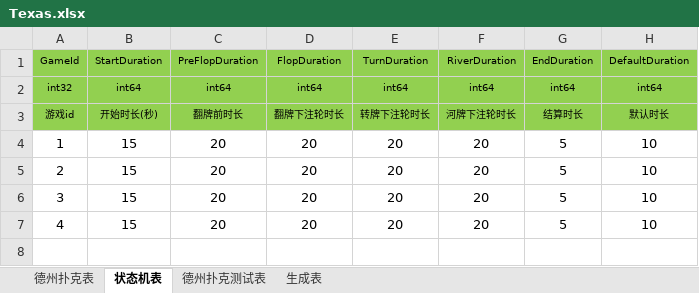
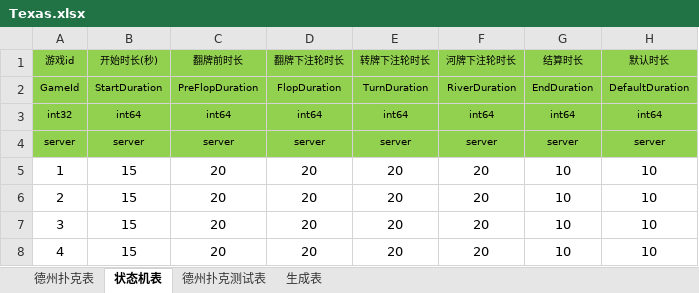
Before and after one commit to Iori372552686/g1_common, an Excel workbook: game_conf/xls/Texas.xlsx, sheet 状态机表, drawn as a sheet; values as stored, in another font and other column widths than the file's, no borders; addresses are those after the commit; the diff names each change by its address in the sheet, - before the commit and + after, or states it on an @@ line.

```diff
--- a/game_conf/xls/Texas.xlsx (sheet 状态机表)
+++ b/game_conf/xls/Texas.xlsx (sheet 状态机表)
@@ row 3 moved to row 1: 游戏id @@
+row 4: server | server | server | server | server | server | server | server
-G5:G8: 5
+G5:G8: 10
```
Also changed, not shown: sheet 德州扑克表, sheet 德州扑克测试表, game_conf/xls/Const.xlsx, game_conf/xls/DropItem.xlsx, 2 other files.
